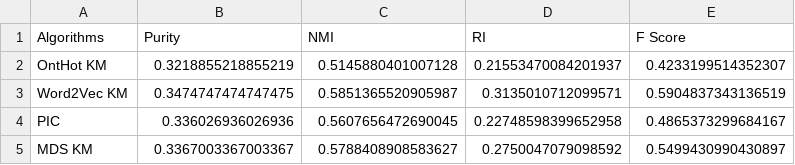
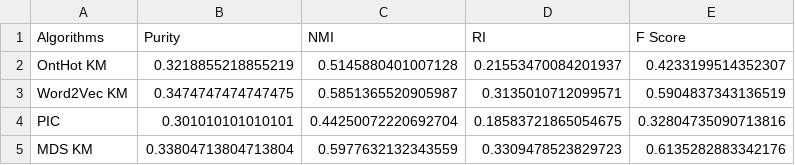
Before and after one commit to SLIPO-EU/sansa-poi, a CSV file: results/results.csv, drawn as a sheet.

Commit message:
unit tests for clustering algorithms

```diff
--- a/results/results.csv
+++ b/results/results.csv
@@ -3,3 +3,3 @@ OntHot KM,0.3218855218855219,0.5145880401007128,0.21553470084201937,0.4233199514
 Word2Vec KM,0.3474747474747475,0.5851365520905987,0.3135010712099571,0.5904837343136519,
-PIC,0.336026936026936,0.5607656472690045,0.22748598399652958,0.4865373299684167,
-MDS KM,0.3367003367003367,0.5788408908583627,0.2750047079098592,0.5499430990430897,
+PIC,0.301010101010101,0.44250072220692704,0.18583721865054675,0.32804735090713816,
+MDS KM,0.33804713804713804,0.5977632132343559,0.3309478523829723,0.6135282883342176,
```
Also changed, not shown: 8 other files.
